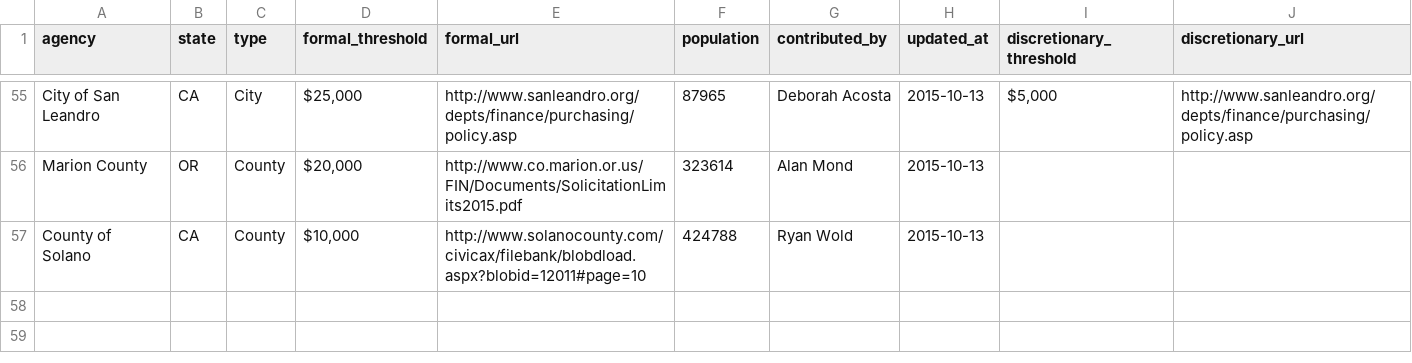
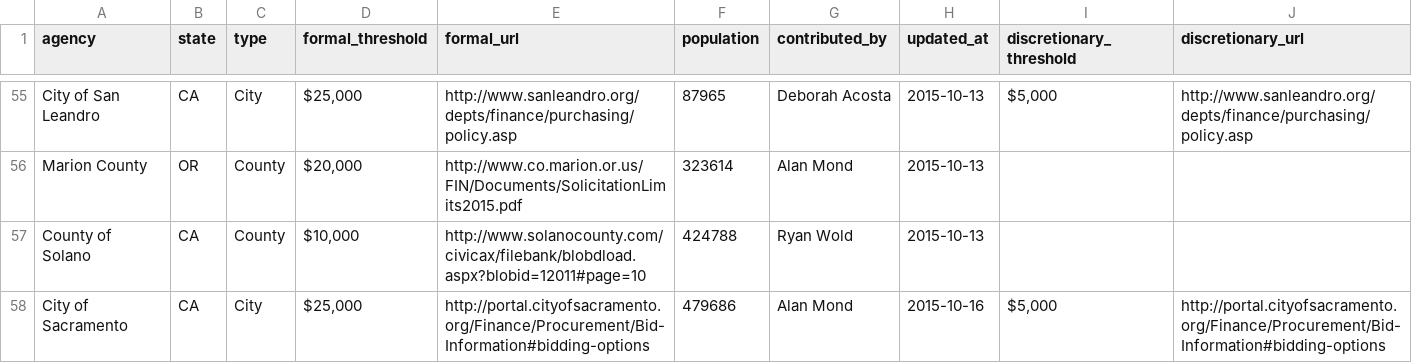
Before and after one commit to munirent/openprocure, a CSV file: procurement.csv, drawn as a sheet; only a part is shown, gaps mark what is left out; the diff names each change by its address in the sheet, - before the commit and + after, or states it on an @@ line.

```diff
--- a/procurement.csv
+++ b/procurement.csv
+row 58: City of Sacramento | CA | City | $25,000 | http://portal.cityofsacramento.org/Finance/Procurement/Bid-Information#bidding-options | 479686 | Alan Mond | 2015-10-16 | $5,000 | http://portal.cityofsacramento.org/Finance/Procurement/Bid-Information#bidding-options
```
Also changed, not shown: 2 other files.
